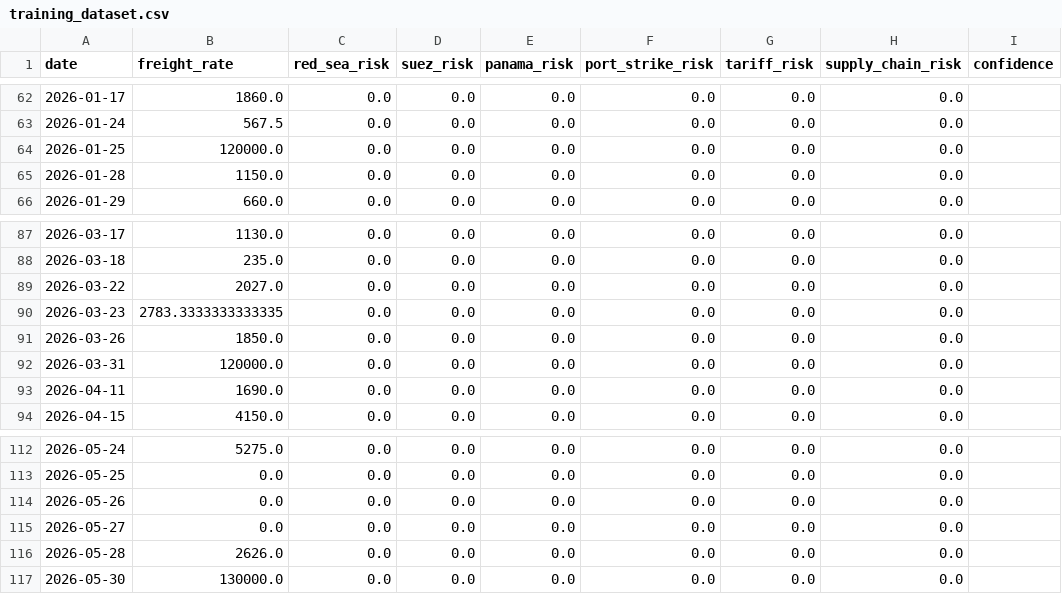
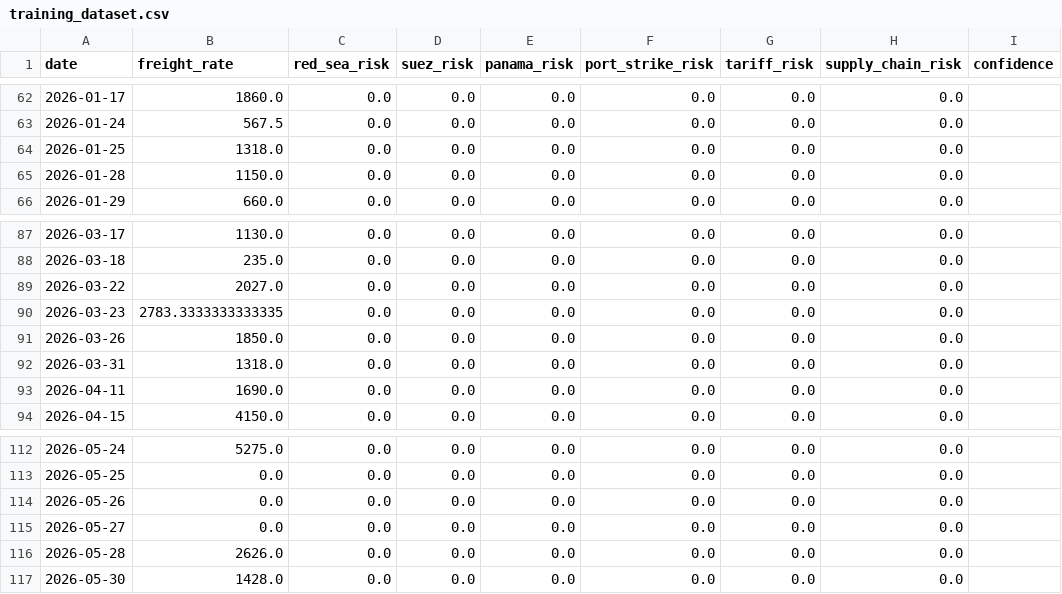
Before and after one commit to Ayus-2006/OceanIQ, a CSV file: data/processed/training_dataset.csv, drawn as a sheet; only a part is shown, gaps mark what is left out; the diff names each change by its address in the sheet, - before the commit and + after, or states it on an @@ line.

```diff
--- a/data/processed/training_dataset.csv
+++ b/data/processed/training_dataset.csv
-B64 (freight_rate): 120000.0
+B64 (freight_rate): 1318.0
-B92 (freight_rate): 120000.0
+B92 (freight_rate): 1318.0
-B117 (freight_rate): 130000.0
+B117 (freight_rate): 1428.0
```
Also changed, not shown: data/processed/freight_clean.csv, data/processed/model_dataset.csv, 6 other files.
